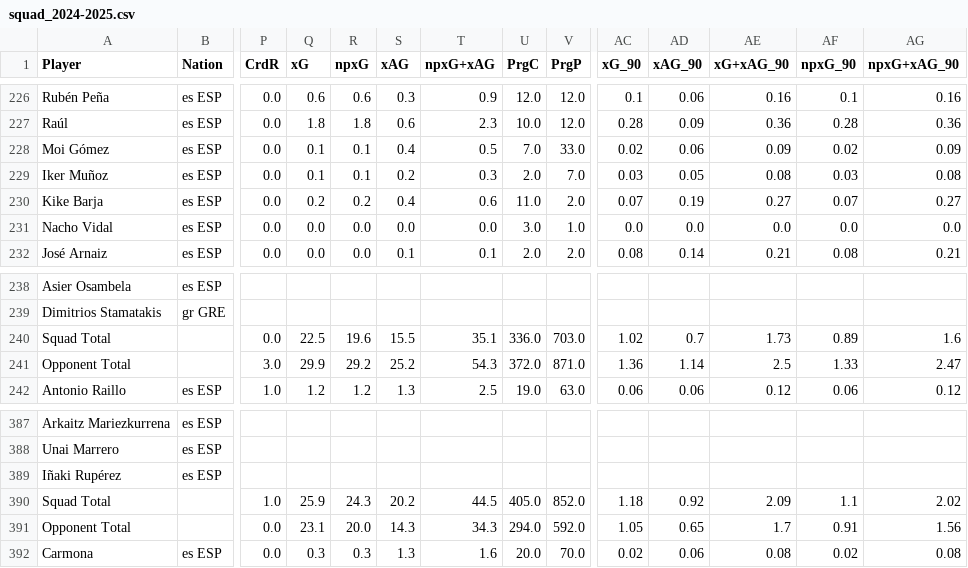
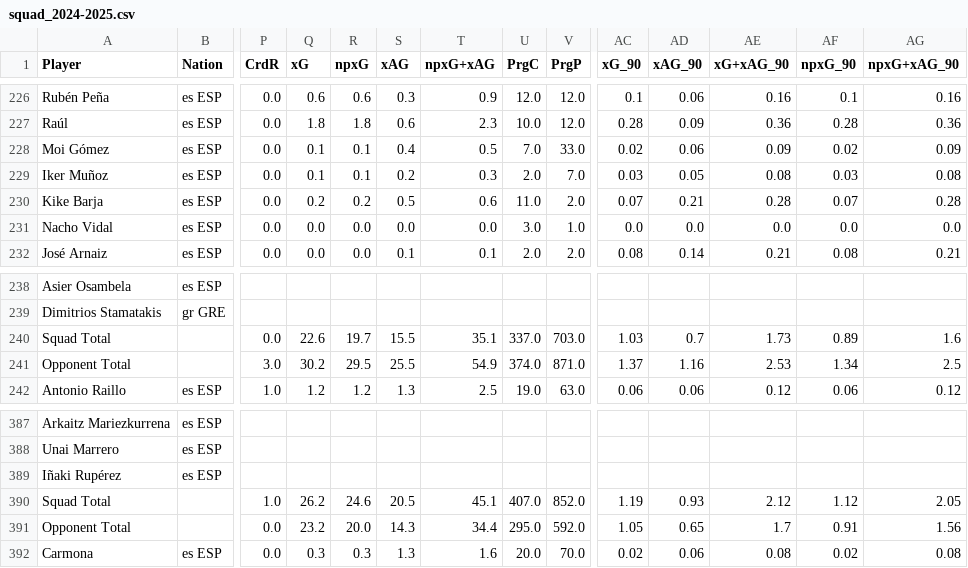
Before and after one commit to salvnetto/FootStats-Data, a CSV file: datasets/raw_data/laliga/squad_2024-2025.csv, drawn as a sheet; only a part is shown, gaps mark what is left out; the diff covers the shown part only; the diff names each change by its address in the sheet, - before the commit and + after, or states it on an @@ line.

```diff
--- a/datasets/raw_data/laliga/squad_2024-2025.csv
+++ b/datasets/raw_data/laliga/squad_2024-2025.csv
-S230 (xAG): 0.4
+S230 (xAG): 0.5
-AD230 (xAG_90): 0.19
+AD230 (xAG_90): 0.21
-AE230 (xG+xAG_90): 0.27
+AE230 (xG+xAG_90): 0.28
-AG230 (npxG+xAG_90): 0.27
+AG230 (npxG+xAG_90): 0.28
-Q240 (xG): 22.5
+Q240 (xG): 22.6
-R240 (npxG): 19.6
+R240 (npxG): 19.7
-U240 (PrgC): 336.0
+U240 (PrgC): 337.0
-AC240 (xG_90): 1.02
+AC240 (xG_90): 1.03
-Q241 (xG): 29.9
+Q241 (xG): 30.2
-R241 (npxG): 29.2
+R241 (npxG): 29.5
-S241 (xAG): 25.2
+S241 (xAG): 25.5
-T241 (npxG+xAG): 54.3
+T241 (npxG+xAG): 54.9
-U241 (PrgC): 372.0
+U241 (PrgC): 374.0
-AC241 (xG_90): 1.36
+AC241 (xG_90): 1.37
-AD241 (xAG_90): 1.14
+AD241 (xAG_90): 1.16
-AE241 (xG+xAG_90): 2.5
+AE241 (xG+xAG_90): 2.53
-AF241 (npxG_90): 1.33
+AF241 (npxG_90): 1.34
-AG241 (npxG+xAG_90): 2.47
+AG241 (npxG+xAG_90): 2.5
-Q390 (xG): 25.9
+Q390 (xG): 26.2
-R390 (npxG): 24.3
+R390 (npxG): 24.6
-S390 (xAG): 20.2
+S390 (xAG): 20.5
-T390 (npxG+xAG): 44.5
+T390 (npxG+xAG): 45.1
-U390 (PrgC): 405.0
+U390 (PrgC): 407.0
-AC390 (xG_90): 1.18
+AC390 (xG_90): 1.19
-AD390 (xAG_90): 0.92
+AD390 (xAG_90): 0.93
-AE390 (xG+xAG_90): 2.09
+AE390 (xG+xAG_90): 2.12
-AF390 (npxG_90): 1.1
+AF390 (npxG_90): 1.12
-AG390 (npxG+xAG_90): 2.02
+AG390 (npxG+xAG_90): 2.05
-Q391 (xG): 23.1
+Q391 (xG): 23.2
-T391 (npxG+xAG): 34.3
+T391 (npxG+xAG): 34.4
-U391 (PrgC): 294.0
+U391 (PrgC): 295.0
```
Also changed, not shown: 44 edited cells elsewhere in this file, datasets/processed_data/brasileirao_b/match_history.csv, datasets/processed_data/laliga/squad.csv, 27 other files.
